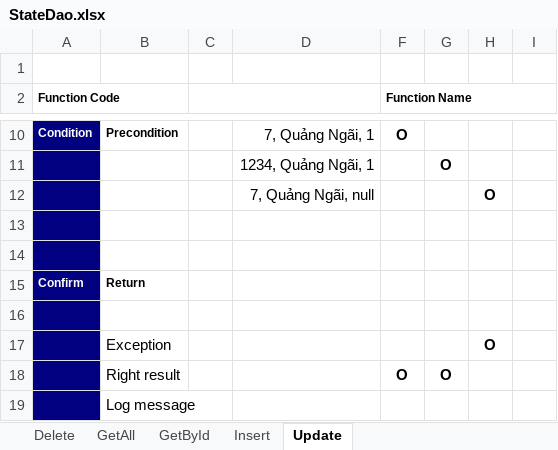
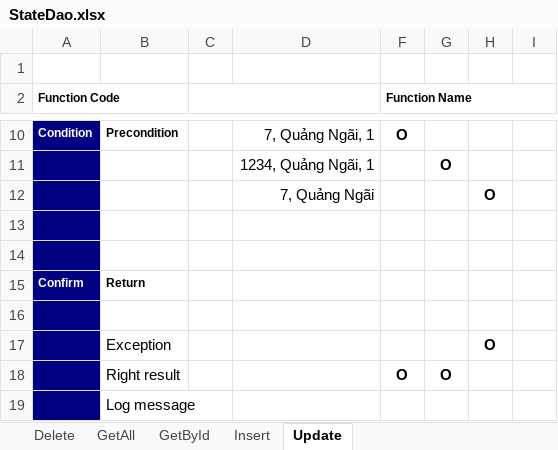
Before and after one commit to tutybukuny/Service, an Excel workbook: Unit Test Results/StateDao.xlsx, sheet Update, drawn as a sheet; only a part is shown, gaps mark what is left out; values as stored, in another font and other column widths than the file's, no borders; the diff names each change by its address in the sheet, - before the commit and + after, or states it on an @@ line.

```diff
--- a/Unit Test Results/StateDao.xlsx (sheet Update)
+++ b/Unit Test Results/StateDao.xlsx (sheet Update)
-D12: 7, Quảng Ngãi, null
+D12: 7, Quảng Ngãi
```
Also changed, not shown: sheet Insert, Unit Test Results/DistrictDao.xlsx, Unit Test Results/UserDao.xlsx.
